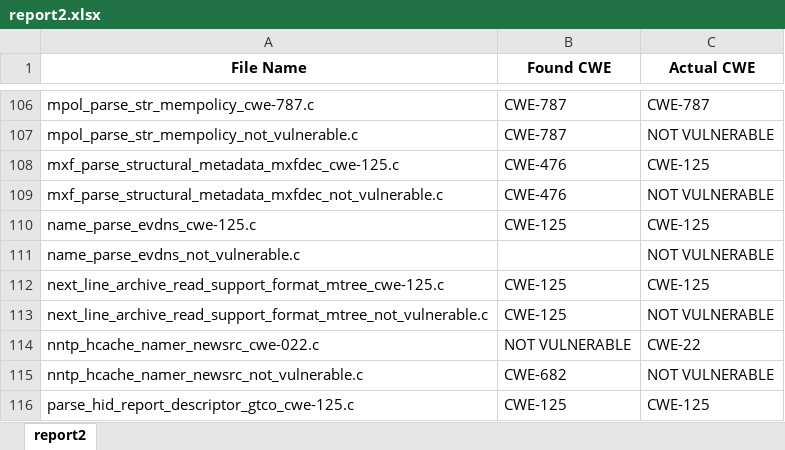
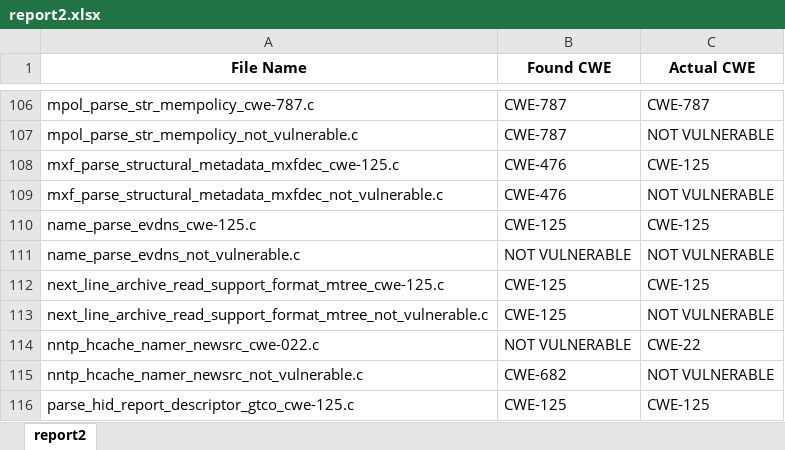
Before and after one commit to DavideZanellato99/Tesi-Consistenza, an Excel workbook: Gemini/report2.xlsx, sheet report2, drawn as a sheet; only a part is shown, gaps mark what is left out; values as stored, in another font and other column widths than the file's, no borders; the diff names each change by its address in the sheet, - before the commit and + after, or states it on an @@ line.

```diff
--- a/Gemini/report2.xlsx (sheet report2)
+++ b/Gemini/report2.xlsx (sheet report2)
-B111 (Found CWE): (empty)
+B111 (Found CWE): NOT VULNERABLE
```
Also changed, not shown: Gemini/metrics-scenario-1/metrics_1_report2.xlsx, Gemini/metrics-scenario-2/metrics_2_report2.xlsx, 19 other files.
